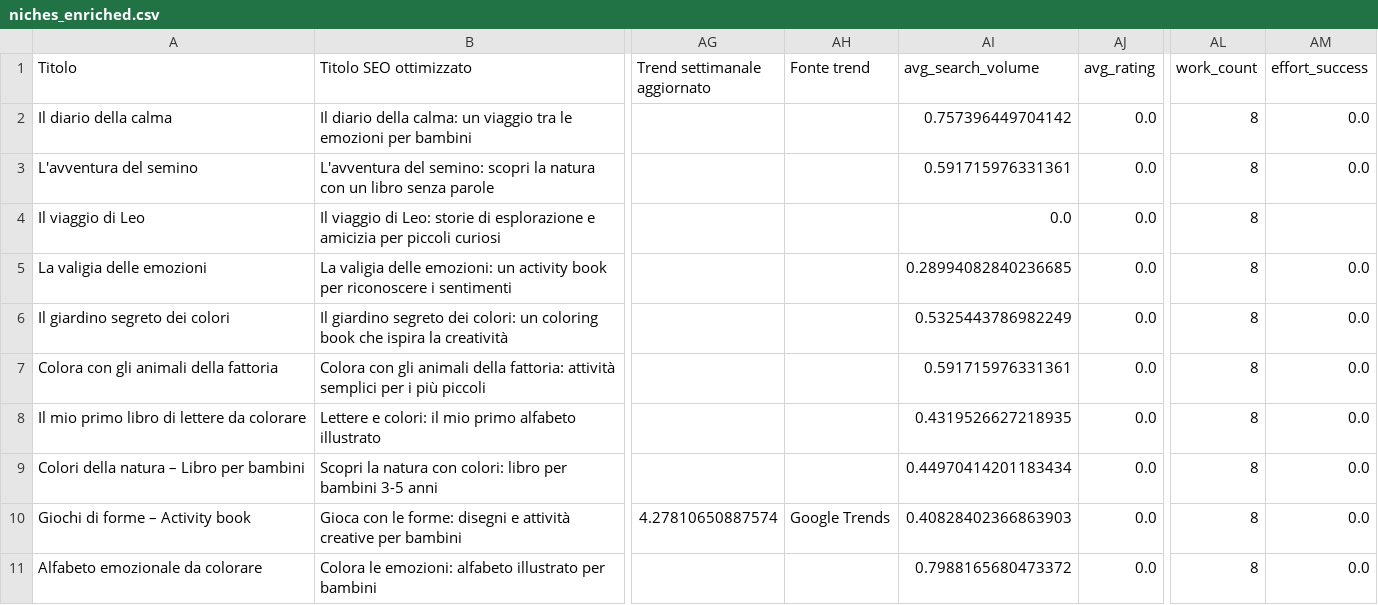
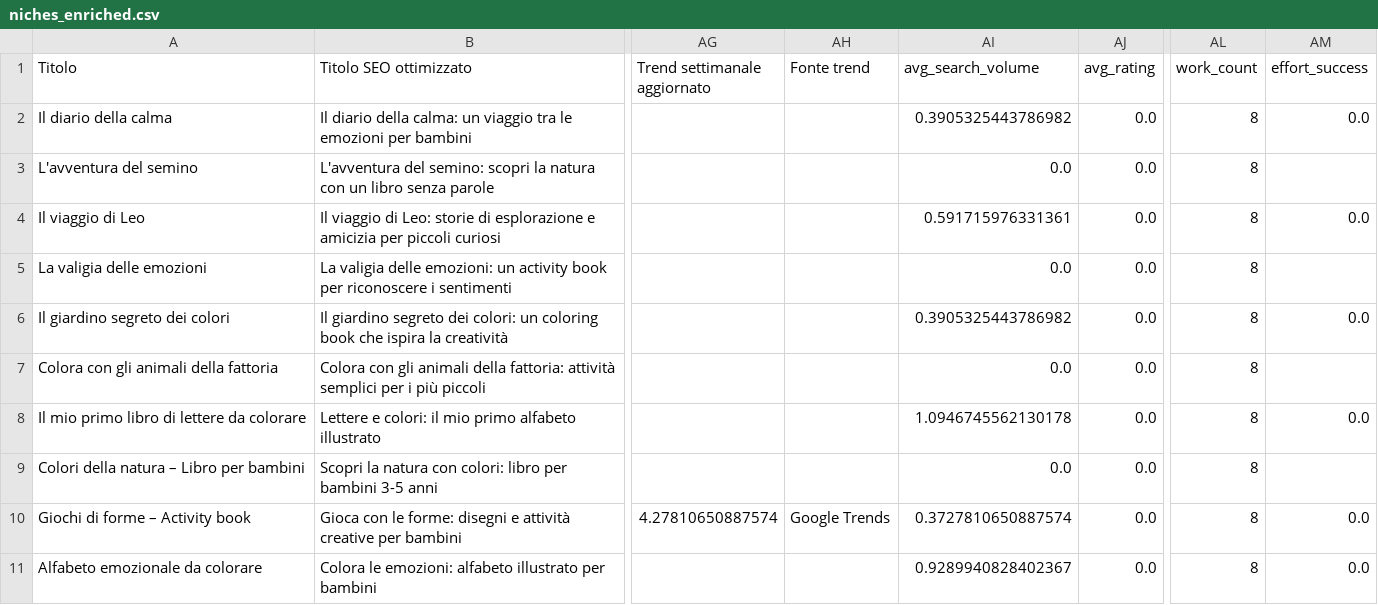
Before and after one commit to Pierluigi-De-Palo/CSV-editoriali-per-GPT, a CSV file: niches_enriched.csv, drawn as a sheet; only a part is shown, gaps mark what is left out; the diff names each change by its address in the sheet, - before the commit and + after, or states it on an @@ line.

```diff
--- a/niches_enriched.csv
+++ b/niches_enriched.csv
-AI2 (avg_search_volume): 0.757396449704142
+AI2 (avg_search_volume): 0.3905325443786982
-AI3 (avg_search_volume): 0.591715976331361
+AI3 (avg_search_volume): 0.0
-AM3 (effort_success): 0.0
+AM3 (effort_success): (empty)
-AI4 (avg_search_volume): 0.0
+AI4 (avg_search_volume): 0.591715976331361
-AM4 (effort_success): (empty)
+AM4 (effort_success): 0.0
-AI5 (avg_search_volume): 0.28994082840236685
+AI5 (avg_search_volume): 0.0
-AM5 (effort_success): 0.0
+AM5 (effort_success): (empty)
-AI6 (avg_search_volume): 0.5325443786982249
+AI6 (avg_search_volume): 0.3905325443786982
-AI7 (avg_search_volume): 0.591715976331361
+AI7 (avg_search_volume): 0.0
-AM7 (effort_success): 0.0
+AM7 (effort_success): (empty)
-AI8 (avg_search_volume): 0.4319526627218935
+AI8 (avg_search_volume): 1.0946745562130178
-AI9 (avg_search_volume): 0.44970414201183434
+AI9 (avg_search_volume): 0.0
-AM9 (effort_success): 0.0
+AM9 (effort_success): (empty)
-AI10 (avg_search_volume): 0.40828402366863903
+AI10 (avg_search_volume): 0.3727810650887574
-AI11 (avg_search_volume): 0.7988165680473372
+AI11 (avg_search_volume): 0.9289940828402367
```
Also changed, not shown: output/books_selfpub.csv, output/trends_selfpub.csv.
